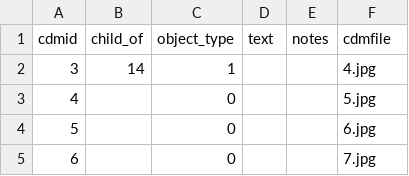
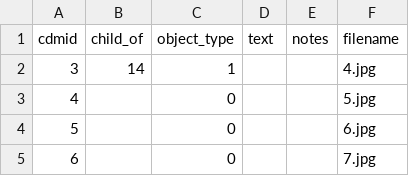
Before and after one commit to dogrdon/nyam_hydra, a CSV file: data/ingest/mcny_ephemera_page.csv, drawn as a sheet; only a part is shown.

Commit message:
ephemerapage metadata

```diff
--- a/data/ingest/mcny_ephemera_page.csv
+++ b/data/ingest/mcny_ephemera_page.csv
@@ -1,2 +1,2 @@
-cdmid,child_of,object_type,text,notes,cdmfile
+cdmid,child_of,object_type,text,notes,filename
 3,14,1,,,4.jpg
```
Also changed, not shown: 2 other files.
